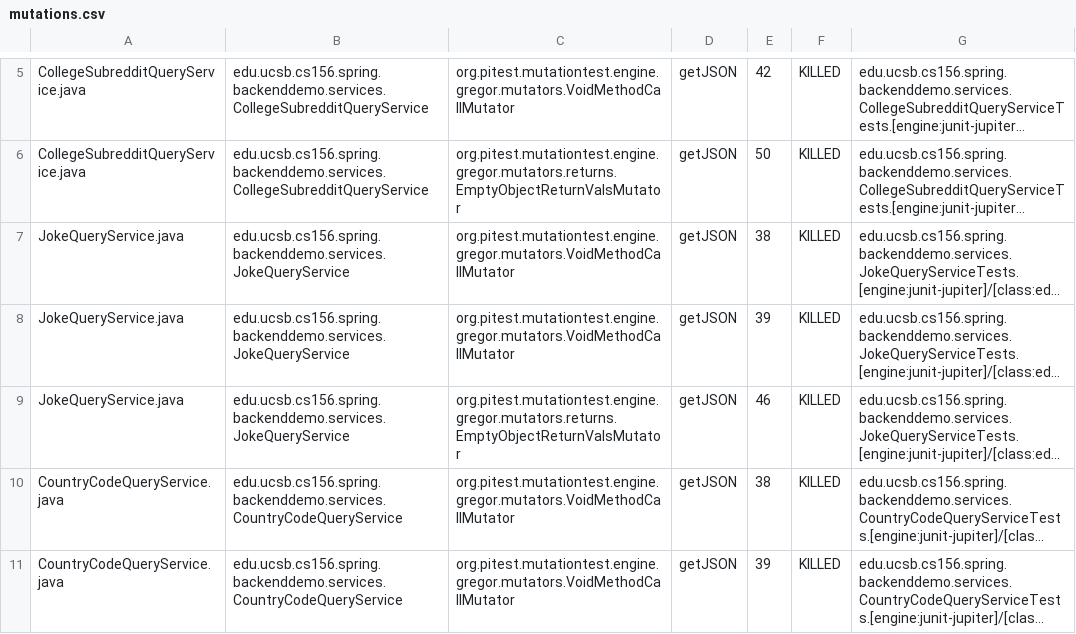
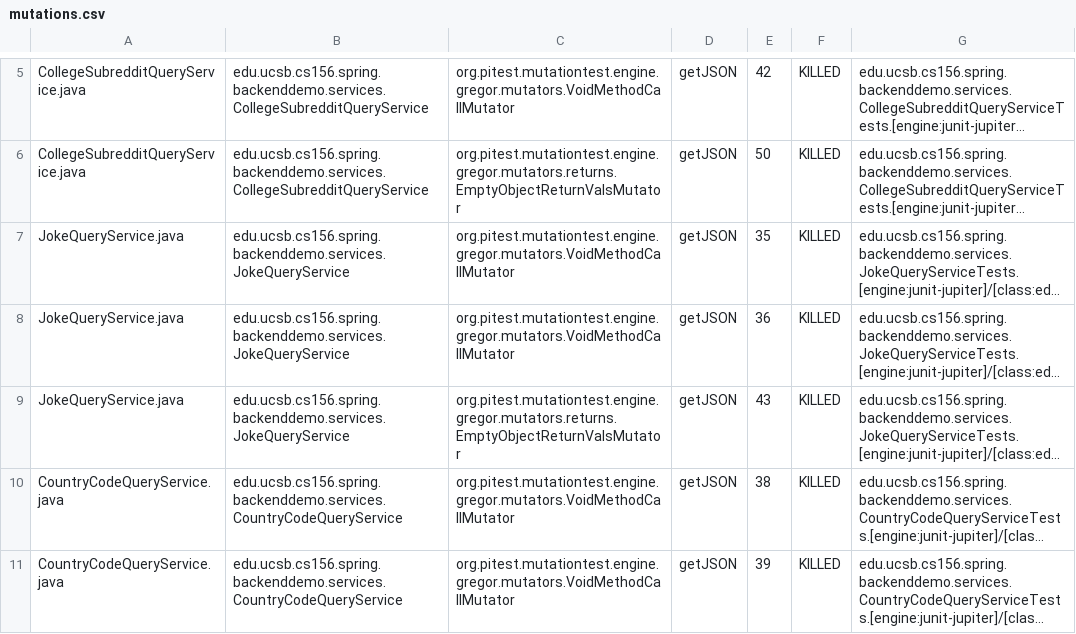
Before and after one commit to ucsb-cs156-s24/team01-s24-4pm-8, a CSV file: prs/21/pitest/mutations.csv, drawn as a sheet; only a part is shown, gaps mark what is left out; long unchanged cells end in …; the diff names each change by its address in the sheet, - before the commit and + after, or states it on an @@ line.

```diff
--- a/prs/21/pitest/mutations.csv
+++ b/prs/21/pitest/mutations.csv
-E7: 38
+E7: 35
-E8: 39
+E8: 36
-E9: 46
+E9: 43
```
Also changed, not shown: 11 other files.
